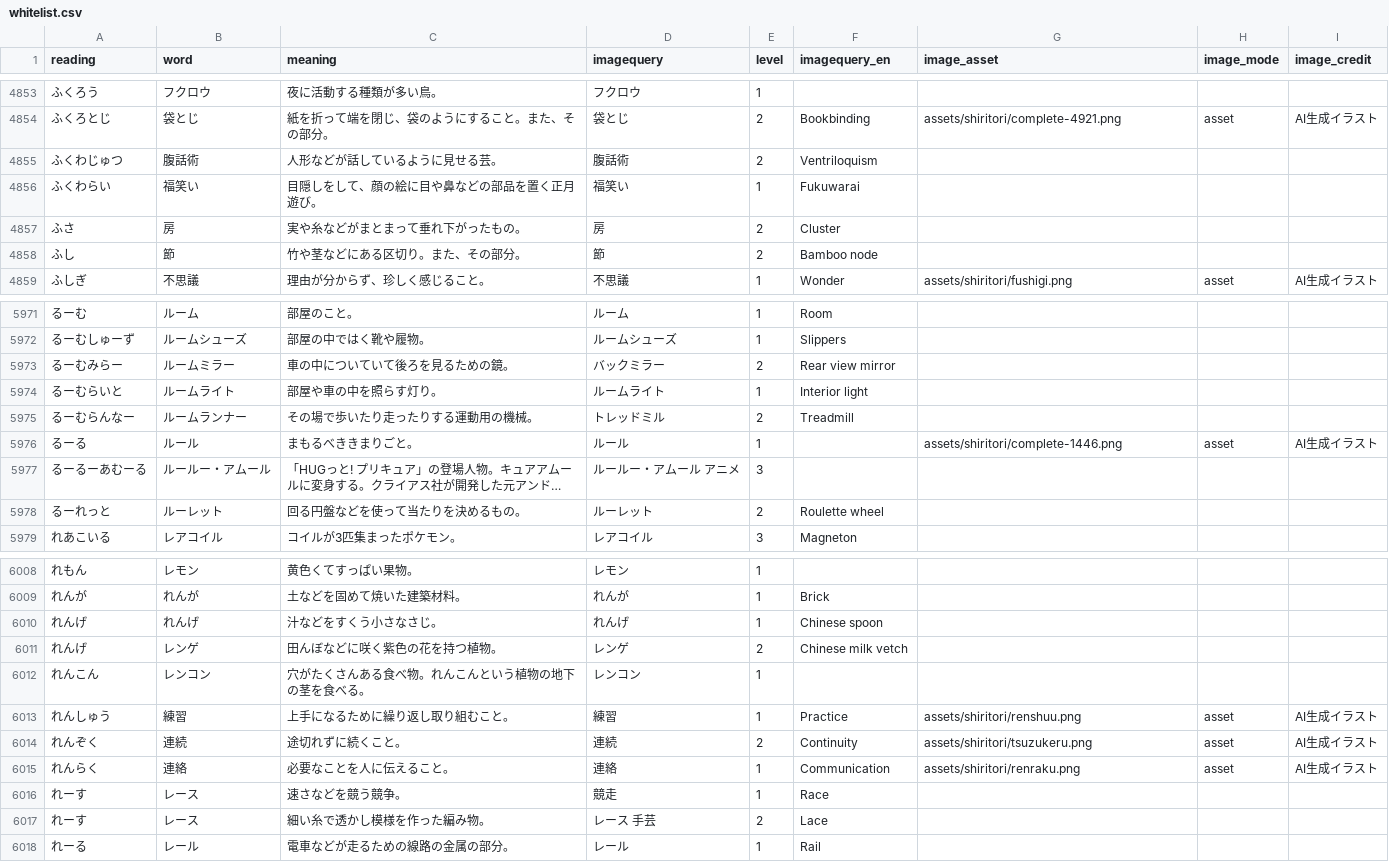
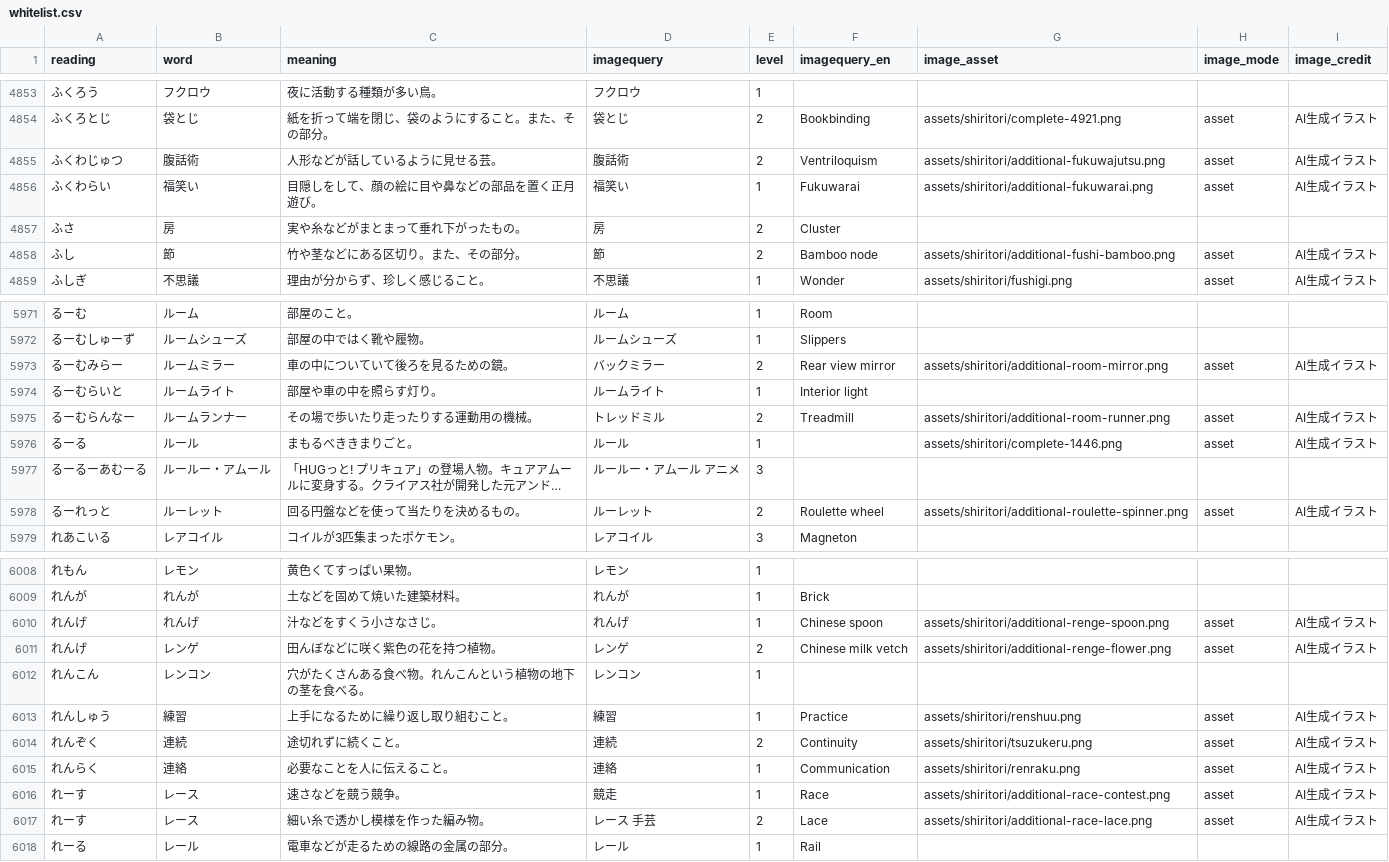
Before and after one commit to yggdrasilw-spec/hiragana-ninshiki, a CSV file: whitelist.csv, drawn as a sheet; only a part is shown, gaps mark what is left out; long unchanged cells end in …; the diff covers the shown part only; the diff names each change by its address in the sheet, - before the commit and + after, or states it on an @@ line.

Commit message:
Add 32 shiritori illustrations and verify image review coverage

```diff
--- a/whitelist.csv
+++ b/whitelist.csv
-G4855 (image_asset): (empty)
+G4855 (image_asset): assets/shiritori/additional-fukuwajutsu.png
-H4855:H4856 (image_mode): (empty)
+H4855:H4856 (image_mode): asset
-I4855:I4856 (image_credit): (empty)
+I4855:I4856 (image_credit): AI生成イラスト
-G4856 (image_asset): (empty)
+G4856 (image_asset): assets/shiritori/additional-fukuwarai.png
-G4858 (image_asset): (empty)
+G4858 (image_asset): assets/shiritori/additional-fushi-bamboo.png
-H4858 (image_mode): (empty)
+H4858 (image_mode): asset
-I4858 (image_credit): (empty)
+I4858 (image_credit): AI生成イラスト
-G5973 (image_asset): (empty)
+G5973 (image_asset): assets/shiritori/additional-room-mirror.png
-H5973 (image_mode): (empty)
+H5973 (image_mode): asset
-I5973 (image_credit): (empty)
+I5973 (image_credit): AI生成イラスト
-G5975 (image_asset): (empty)
+G5975 (image_asset): assets/shiritori/additional-room-runner.png
-H5975 (image_mode): (empty)
+H5975 (image_mode): asset
-I5975 (image_credit): (empty)
+I5975 (image_credit): AI生成イラスト
-G5978 (image_asset): (empty)
+G5978 (image_asset): assets/shiritori/additional-roulette-spinner.png
-H5978 (image_mode): (empty)
+H5978 (image_mode): asset
-I5978 (image_credit): (empty)
+I5978 (image_credit): AI生成イラスト
-G6010 (image_asset): (empty)
+G6010 (image_asset): assets/shiritori/additional-renge-spoon.png
-H6010:H6011 (image_mode): (empty)
+H6010:H6011 (image_mode): asset
-I6010:I6011 (image_credit): (empty)
+I6010:I6011 (image_credit): AI生成イラスト
-G6011 (image_asset): (empty)
+G6011 (image_asset): assets/shiritori/additional-renge-flower.png
-G6016 (image_asset): (empty)
+G6016 (image_asset): assets/shiritori/additional-race-contest.png
-H6016:H6017 (image_mode): (empty)
+H6016:H6017 (image_mode): asset
-I6016:I6017 (image_credit): (empty)
+I6016:I6017 (image_credit): AI生成イラスト
-G6017 (image_asset): (empty)
+G6017 (image_asset): assets/shiritori/additional-race-lace.png
```
Also changed, not shown: 66 edited cells elsewhere in this file, 46 other files.
